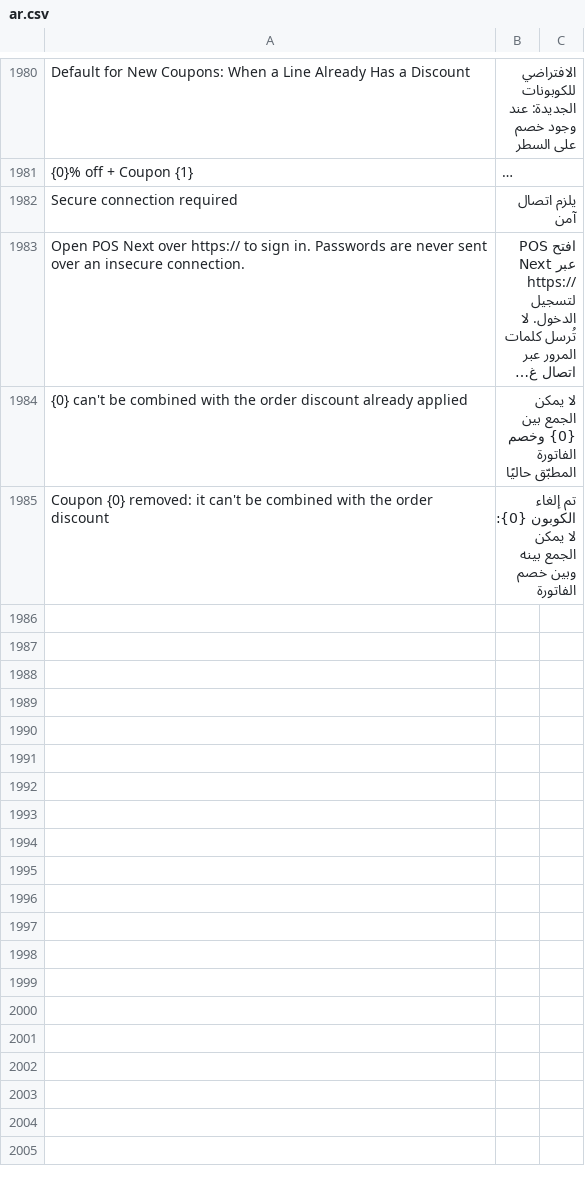
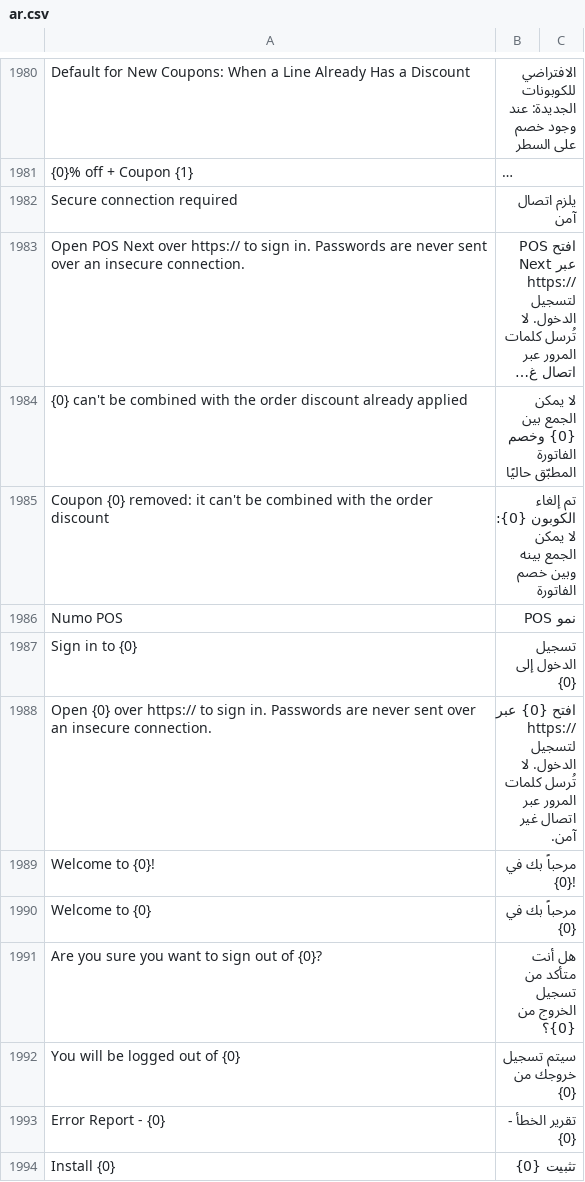
Before and after one commit to EnfonoTech/POSNext, a CSV file: pos_next/translations/ar.csv, drawn as a sheet; only a part is shown, gaps mark what is left out; long unchanged cells end in …; the diff names each change by its address in the sheet, - before the commit and + after, or states it on an @@ line.

```diff
--- a/pos_next/translations/ar.csv
+++ b/pos_next/translations/ar.csv
+row 1986: Numo POS | نمو POS
+row 1987: Sign in to {0} | تسجيل الدخول إلى {0}
+row 1988: Open {0} over https:// to sign in. Passwords are never sent over an insecure connection. | افتح {0} عبر https:// لتسجيل الدخول. لا تُرسل كلمات المرور عبر اتصال غير آمن.
+row 1989: Welcome to {0}! | مرحباً بك في {0}!
+row 1990: Welcome to {0} | مرحباً بك في {0}
+row 1991: Are you sure you want to sign out of {0}? | هل أنت متأكد من تسجيل الخروج من {0}؟
+row 1992: You will be logged out of {0} | سيتم تسجيل خروجك من {0}
+row 1993: Error Report - {0} | تقرير الخطأ - {0}
+row 1994: Install {0} | تثبيت {0}
```
Also changed, not shown: 19 other files.
